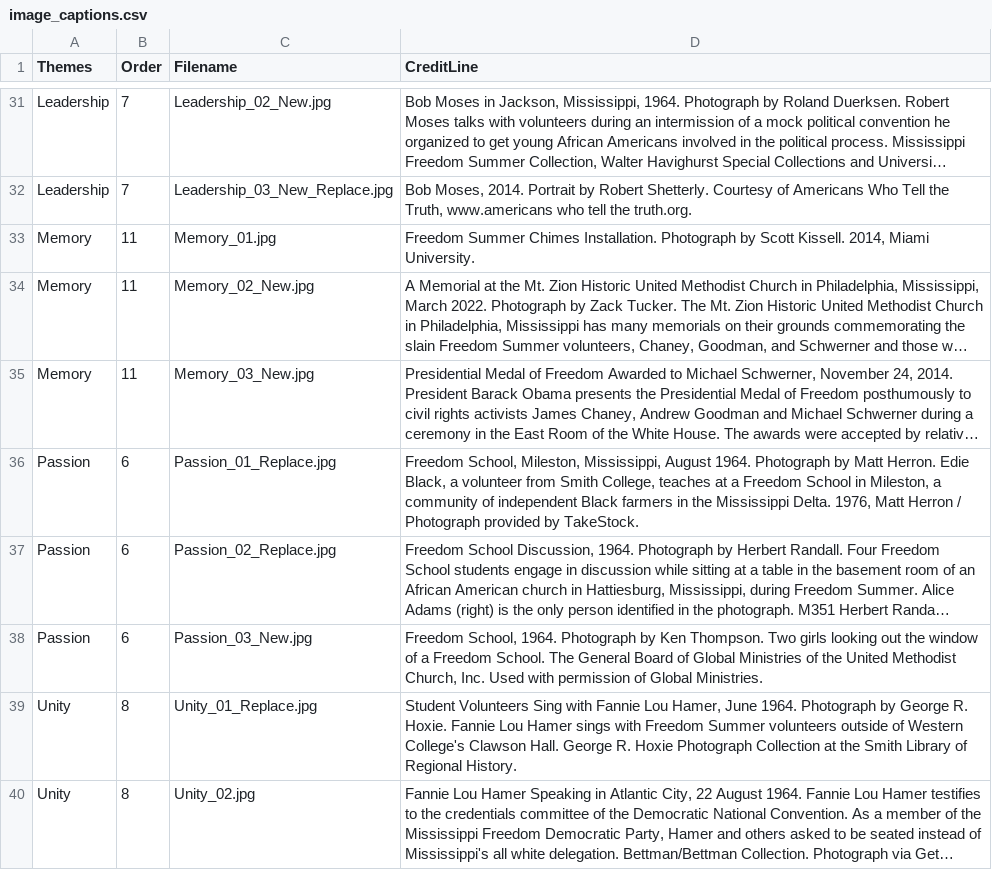
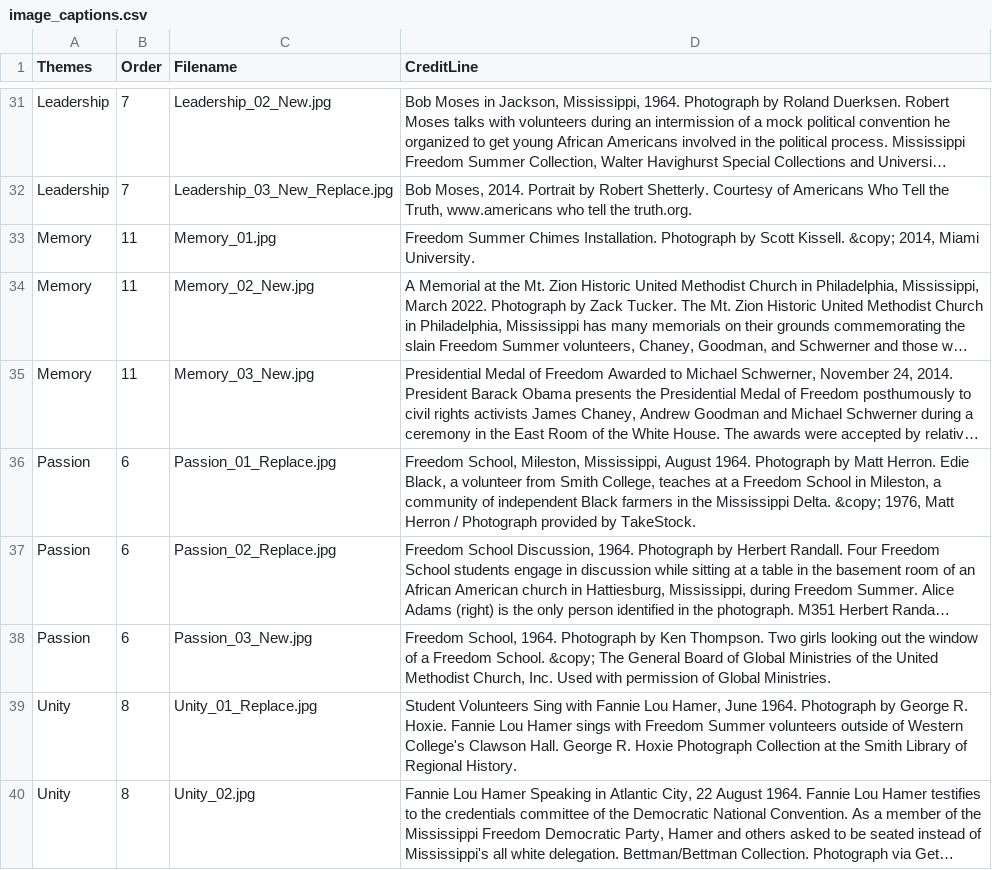
Before and after one commit to freedom-summer-exhibit/Freedom-Summer-Exhibit, a CSV file: _data/image_captions.csv, drawn as a sheet; only a part is shown, gaps mark what is left out; long unchanged cells end in …; the diff covers the shown part only; the diff names each change by its address in the sheet, - before the commit and + after, or states it on an @@ line.

```diff
--- a/_data/image_captions.csv
+++ b/_data/image_captions.csv
-D33 (CreditLine): …Scott Kissell. 2014, Miami…
+D33 (CreditLine): …Scott Kissell. &copy; 2014, Miami…
-D36 (CreditLine): …Mississippi Delta. 1976, Matt…
+D36 (CreditLine): …Mississippi Delta. &copy; 1976, Matt…
-D38 (CreditLine): …Freedom School. The General…
+D38 (CreditLine): …Freedom School. &copy; The General…
```
Also changed, not shown: 9 edited cells elsewhere in this file, 8 other files.
